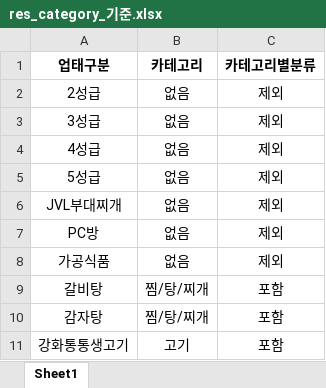
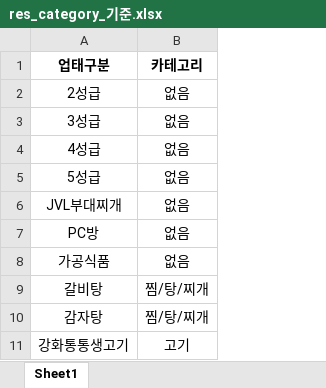
Before and after one commit to Lunch-Lab/data, an Excel workbook: data/res_category_기준.xlsx, sheet Sheet1, drawn as a sheet; only a part is shown; values as stored, in another font and other column widths than the file's, no borders; the diff names each change by its address in the sheet, - before the commit and + after, or states it on an @@ line.

Commit message:
Fix : 음식점 카테고리 기준 수정

```diff
--- a/data/res_category_기준.xlsx (sheet Sheet1)
+++ b/data/res_category_기준.xlsx (sheet Sheet1)
-column C (카테고리별분류), rows 2-11: 제외 | 제외 | 제외 | 제외 | 제외 | 제외 | 제외 | 포함 | 포함 | 포함
```
